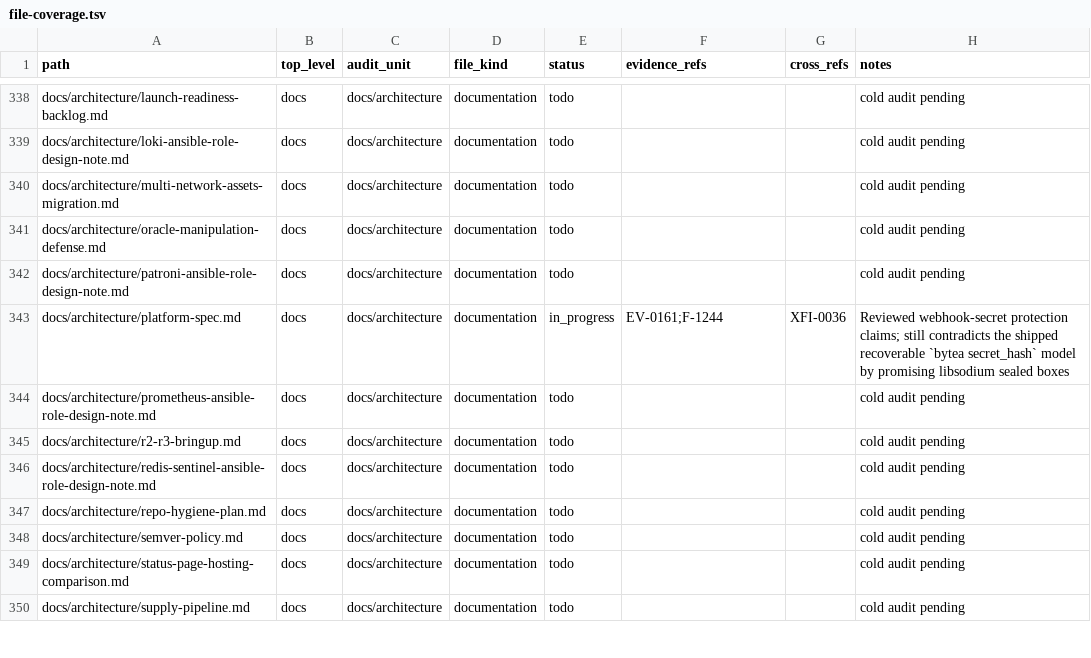
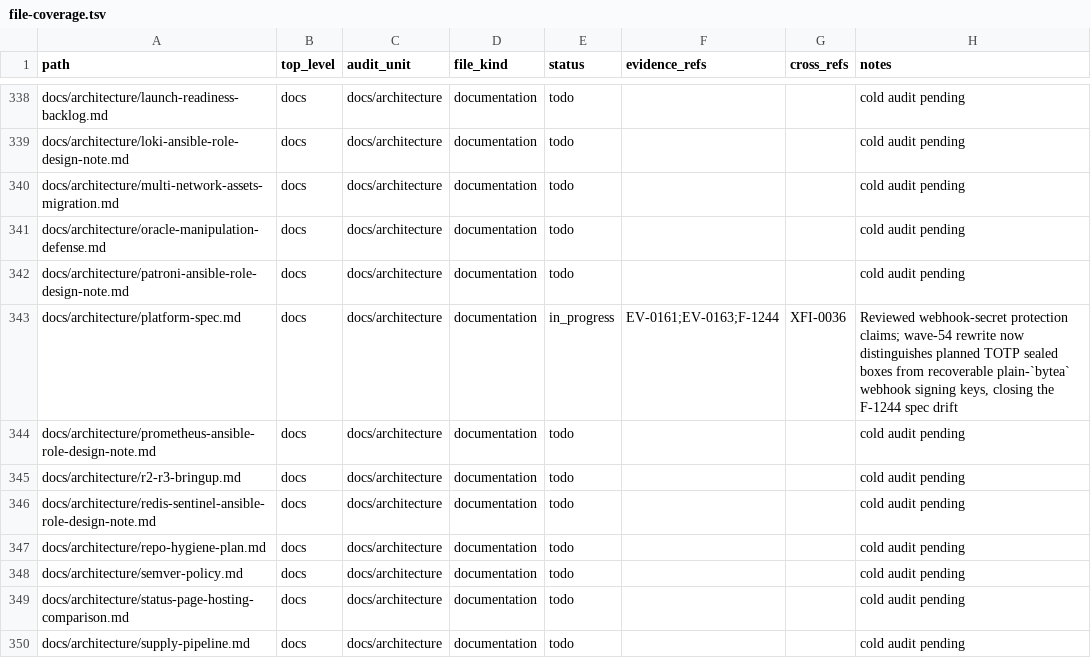
Before and after one commit to Stellar-Index/StellarIndex, a TSV file: docs/audit-2026-05-12-codex/inventory/file-coverage.tsv, drawn as a sheet; only a part is shown, gaps mark what is left out.

```diff
--- a/docs/audit-2026-05-12-codex/inventory/file-coverage.tsv
+++ b/docs/audit-2026-05-12-codex/inventory/file-coverage.tsv
@@ -342,3 +342,3 @@ docs/architecture/oracle-manipulation-defense.md	docs	docs/architecture	document
 docs/architecture/patroni-ansible-role-design-note.md	docs	docs/architecture	documentation	todo			cold audit pending
-docs/architecture/platform-spec.md	docs	docs/architecture	documentation	in_progress	EV-0161;F-1244	XFI-0036	Reviewed webhook-secret protection claims; still contradicts the shipped recoverable `bytea secret_hash` model by promising libsodium sealed boxes
+docs/architecture/platform-spec.md	docs	docs/architecture	documentation	in_progress	EV-0161;EV-0163;F-1244	XFI-0036	Reviewed webhook-secret protection claims; wave-54 rewrite now distinguishes planned TOTP sealed boxes from recoverable plain-`bytea` webhook signing keys, closing the F-1244 spec drift
 docs/architecture/prometheus-ansible-role-design-note.md	docs	docs/architecture	documentation	todo			cold audit pending
```
Also changed, not shown: 11 other files.
